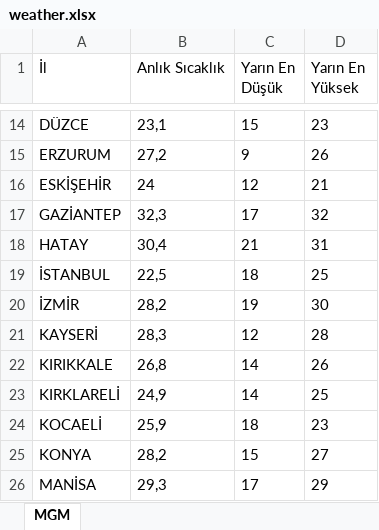
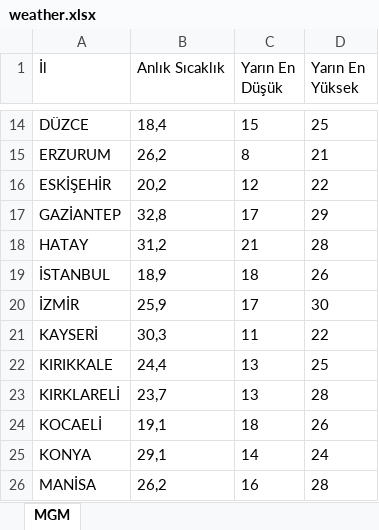
Before and after one commit to ekingunindi1-web/mgm-weather-reader, an Excel workbook: weather.xlsx, sheet MGM, drawn as a sheet; only a part is shown, gaps mark what is left out; values as stored, in another font and other column widths than the file's, no borders; the diff covers the shown part only; the diff names each change by its address in the sheet, - before the commit and + after, or states it on an @@ line.

```diff
--- a/weather.xlsx (sheet MGM)
+++ b/weather.xlsx (sheet MGM)
-B14 (Anlık Sıcaklık): 23,1
+B14 (Anlık Sıcaklık): 18,4
-D14 (Yarın En Yüksek): 23
+D14 (Yarın En Yüksek): 25
-B15 (Anlık Sıcaklık): 27,2
+B15 (Anlık Sıcaklık): 26,2
-C15 (Yarın En Düşük): 9
+C15 (Yarın En Düşük): 8
-D15 (Yarın En Yüksek): 26
+D15 (Yarın En Yüksek): 21
-B16 (Anlık Sıcaklık): 24
+B16 (Anlık Sıcaklık): 20,2
-D16 (Yarın En Yüksek): 21
+D16 (Yarın En Yüksek): 22
-B17 (Anlık Sıcaklık): 32,3
+B17 (Anlık Sıcaklık): 32,8
-D17 (Yarın En Yüksek): 32
+D17 (Yarın En Yüksek): 29
-B18 (Anlık Sıcaklık): 30,4
+B18 (Anlık Sıcaklık): 31,2
-D18 (Yarın En Yüksek): 31
+D18 (Yarın En Yüksek): 28
-B19 (Anlık Sıcaklık): 22,5
+B19 (Anlık Sıcaklık): 18,9
-D19 (Yarın En Yüksek): 25
+D19 (Yarın En Yüksek): 26
-B20 (Anlık Sıcaklık): 28,2
+B20 (Anlık Sıcaklık): 25,9
-C20 (Yarın En Düşük): 19
+C20 (Yarın En Düşük): 17
-B21 (Anlık Sıcaklık): 28,3
+B21 (Anlık Sıcaklık): 30,3
-C21 (Yarın En Düşük): 12
+C21 (Yarın En Düşük): 11
-D21 (Yarın En Yüksek): 28
+D21 (Yarın En Yüksek): 22
-B22 (Anlık Sıcaklık): 26,8
+B22 (Anlık Sıcaklık): 24,4
-C22:C23 (Yarın En Düşük): 14
+C22:C23 (Yarın En Düşük): 13
-D22 (Yarın En Yüksek): 26
+D22 (Yarın En Yüksek): 25
-B23 (Anlık Sıcaklık): 24,9
+B23 (Anlık Sıcaklık): 23,7
-D23 (Yarın En Yüksek): 25
+D23 (Yarın En Yüksek): 28
-B24 (Anlık Sıcaklık): 25,9
+B24 (Anlık Sıcaklık): 19,1
-D24 (Yarın En Yüksek): 23
+D24 (Yarın En Yüksek): 26
-B25 (Anlık Sıcaklık): 28,2
+B25 (Anlık Sıcaklık): 29,1
-C25 (Yarın En Düşük): 15
+C25 (Yarın En Düşük): 14
-D25 (Yarın En Yüksek): 27
+D25 (Yarın En Yüksek): 24
-B26 (Anlık Sıcaklık): 29,3
+B26 (Anlık Sıcaklık): 26,2
-C26 (Yarın En Düşük): 17
+C26 (Yarın En Düşük): 16
-D26 (Yarın En Yüksek): 29
+D26 (Yarın En Yüksek): 28
```
Also changed, not shown: 53 edited cells elsewhere in this sheet.
